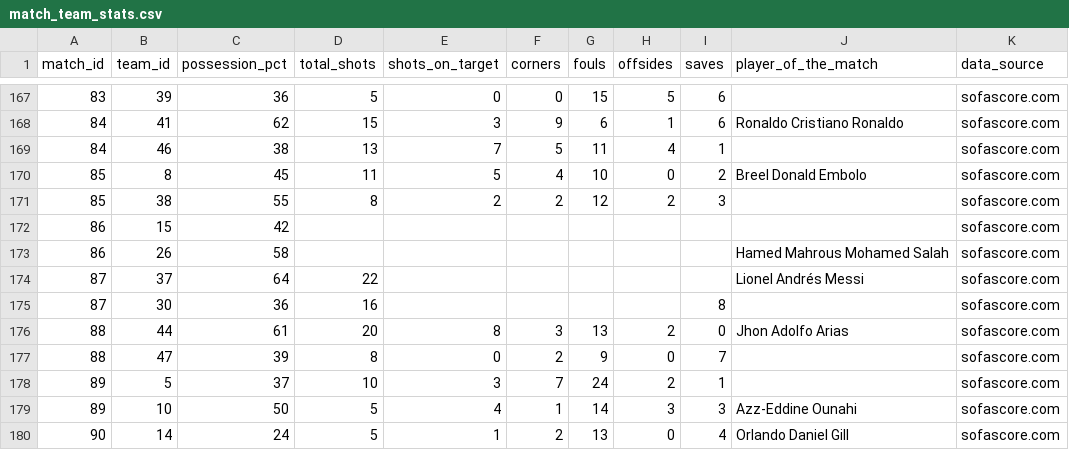
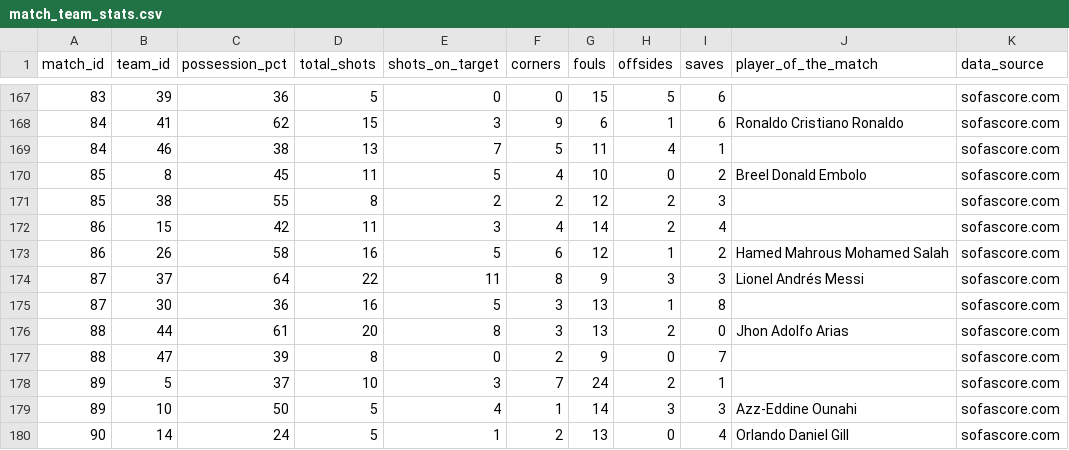
Before and after one commit to mominullptr/FIFA-World-Cup-2026-Dataset, a CSV file: match_team_stats.csv, drawn as a sheet; only a part is shown, gaps mark what is left out; the diff names each change by its address in the sheet, - before the commit and + after, or states it on an @@ line.

Commit message:
Fill team stats for Match 86 and Match 87, fixing all blank stats in match_team_stats.csv

```diff
--- a/match_team_stats.csv
+++ b/match_team_stats.csv
-D172 (total_shots): (empty)
+D172 (total_shots): 11
-E172 (shots_on_target): (empty)
+E172 (shots_on_target): 3
-F172 (corners): (empty)
+F172 (corners): 4
-G172 (fouls): (empty)
+G172 (fouls): 14
-H172 (offsides): (empty)
+H172 (offsides): 2
-I172 (saves): (empty)
+I172 (saves): 4
-D173 (total_shots): (empty)
+D173 (total_shots): 16
-E173 (shots_on_target): (empty)
+E173 (shots_on_target): 5
-F173 (corners): (empty)
+F173 (corners): 6
-G173 (fouls): (empty)
+G173 (fouls): 12
-H173 (offsides): (empty)
+H173 (offsides): 1
-I173 (saves): (empty)
+I173 (saves): 2
-E174 (shots_on_target): (empty)
+E174 (shots_on_target): 11
-F174 (corners): (empty)
+F174 (corners): 8
-G174 (fouls): (empty)
+G174 (fouls): 9
-H174 (offsides): (empty)
+H174 (offsides): 3
-I174 (saves): (empty)
+I174 (saves): 3
-E175 (shots_on_target): (empty)
+E175 (shots_on_target): 5
-F175 (corners): (empty)
+F175 (corners): 3
-G175 (fouls): (empty)
+G175 (fouls): 13
-H175 (offsides): (empty)
+H175 (offsides): 1
```
Also changed, not shown: player_stats.csv, 2 other files.
